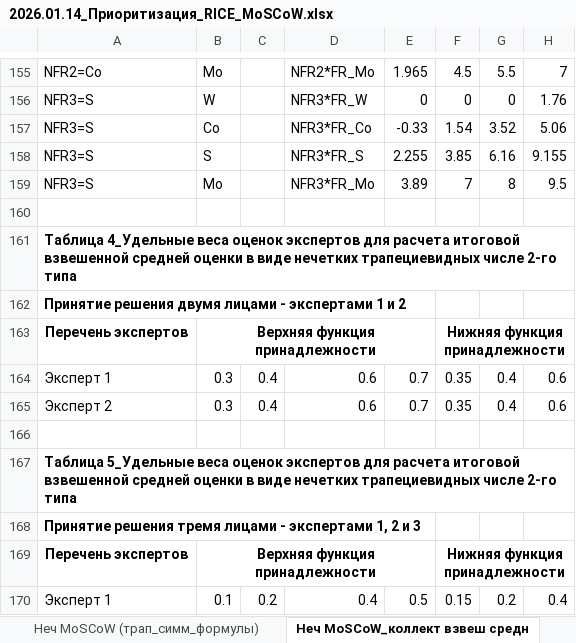
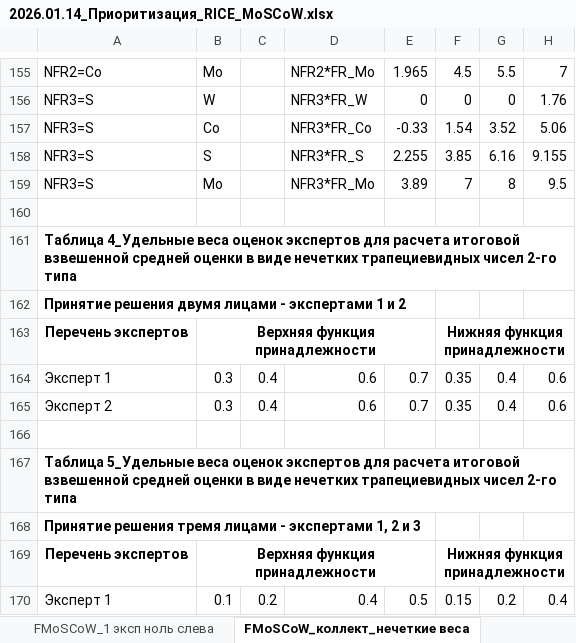
Before and after one commit to inna531/Fuzzy-Agile-Development, an Excel workbook: 2026.01.14_Приоритизация_RICE_MoSCoW.xlsx, sheet FMoSCoW_коллект_нечеткие веса, drawn as a sheet; only a part is shown, gaps mark what is left out; values as stored, in another font and other column widths than the file's, no borders; the diff names each change by its address in the sheet, - before the commit and + after, or states it on an @@ line.

Commit message:
В ноутбук добавлен код загрузки данных и выгрузки итоговых результатов из файла/ в файл Excel. Добавлены файлы загрузки/выгрузки в Ехcel для четкого коллективного MoSCoW, а также для нечеткой модели MoSCoW - для одного эксперта и группы.

```diff
--- a/2026.01.14_Приоритизация_RICE_MoSCoW.xlsx (sheet FMoSCoW_коллект_нечеткие веса)
+++ b/2026.01.14_Приоритизация_RICE_MoSCoW.xlsx (sheet FMoSCoW_коллект_нечеткие веса)
-sheet tab: Неч MoSCoW_коллект взвеш средн
+sheet tab: FMoSCoW_коллект_нечеткие веса
+sheet tab: FMoSCoW_1 эксп ноль слева
-A161: …нечетких трапециевидных числе 2-го типа
+A161: …нечетких трапециевидных чисел 2-го типа
-A167: …нечетких трапециевидных числе 2-го типа
+A167: …нечетких трапециевидных чисел 2-го типа
```
Also changed, not shown: sheet FMoSCoW (трап_симм_формулы), other sheet tabs, 2026.01.15_Загрузочный датасет четкий MoSCoW_группа экспертов_с_итогом.xlsx, 5 other files.
